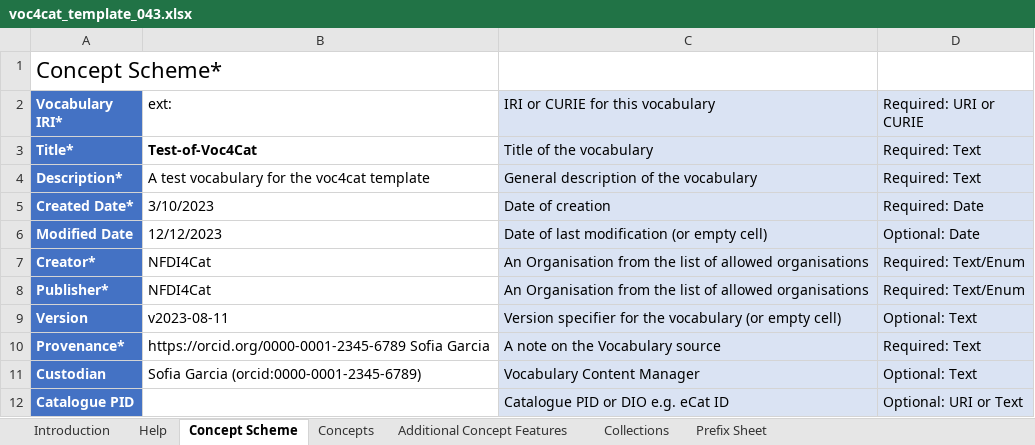
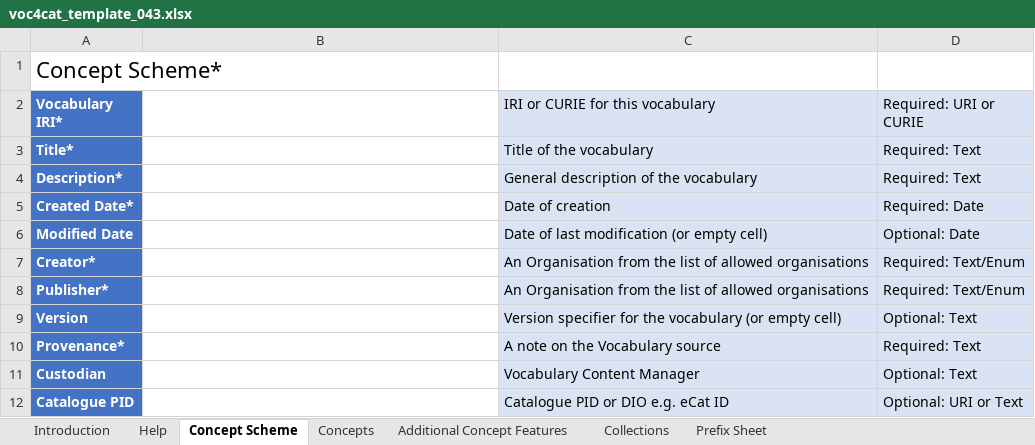
Before and after one commit to nfdi4cat/voc4cat, an Excel workbook: templates/voc4cat_template_043.xlsx, sheet Concept Scheme, drawn as a sheet; values as stored, in another font and other column widths than the file's, no borders; the diff names each change by its address in the sheet, - before the commit and + after, or states it on an @@ line.

Commit message:
Update xlsx-template to rev 2025-02a

```diff
--- a/templates/voc4cat_template_043.xlsx (sheet Concept Scheme)
+++ b/templates/voc4cat_template_043.xlsx (sheet Concept Scheme)
-B2: ext:
+B2: (empty)
-B3: Test-of-Voc4Cat
+B3: (empty)
-B4: A test vocabulary for the voc4cat template
+B4: (empty)
-B5: 3/10/2023
+B5: (empty)
-B6: 12/12/2023
+B6: (empty)
-B7:B8: NFDI4Cat
+B7:B8: (empty)
-B9: v2023-08-11
+B9: (empty)
-B10: https://orcid.org/0000-0001-2345-6789 Sofia Garcia
+B10: (empty)
-B11: Sofia Garcia (orcid:0000-0001-2345-6789)
+B11: (empty)
```
Also changed, not shown: sheet Concepts, sheet Introduction, sheet Help, sheet Collections, sheet Prefix Sheet, sheet Additional Concept Features, charts or pictures, 1 other file.
